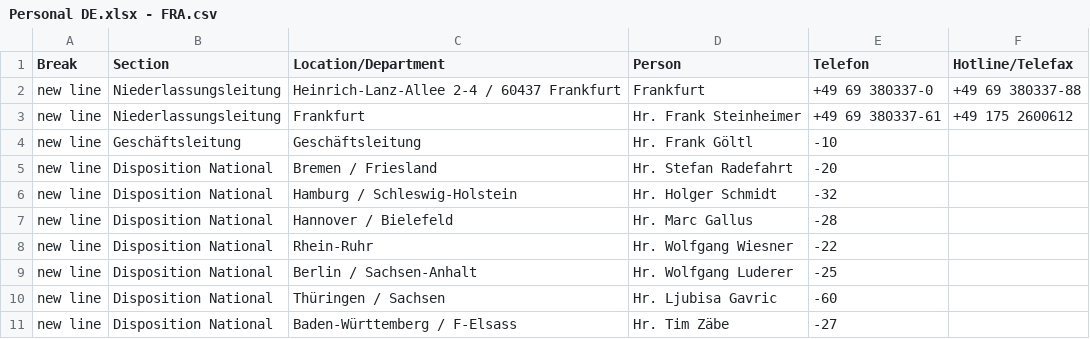
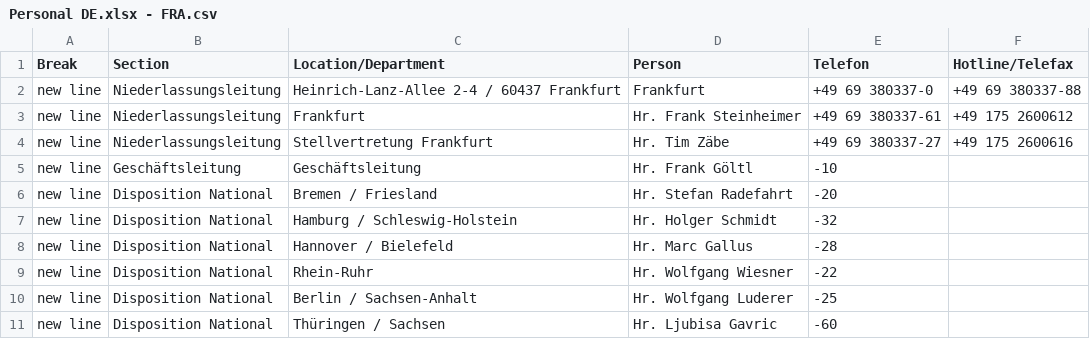
Before and after one commit to NeufraIT/neufra.eu, a CSV file: src/assets/files/locations/Personal DE.xlsx - FRA.csv, drawn as a sheet; only a part is shown; the shorter side is filled out with more unchanged rows.

Commit message:
Update FRA.csv

```diff
--- a/src/assets/files/locations/Personal DE.xlsx - FRA.csv
+++ b/src/assets/files/locations/Personal DE.xlsx - FRA.csv
@@ -3,2 +3,3 @@ new line,Niederlassungsleitung,Heinrich-Lanz-Allee 2-4 / 60437 Frankfurt ,Frankf
 new line,Niederlassungsleitung,Frankfurt ,Hr. Frank Steinheimer ,+49 69 380337-61,+49 175 2600612
+new line,Niederlassungsleitung,Stellvertretung Frankfurt ,Hr. Tim Zäbe ,+49 69 380337-27,+49 175 2600616
 new line ,Geschäftsleitung ,Geschäftsleitung ,Hr. Frank Göltl ,-10,
```
